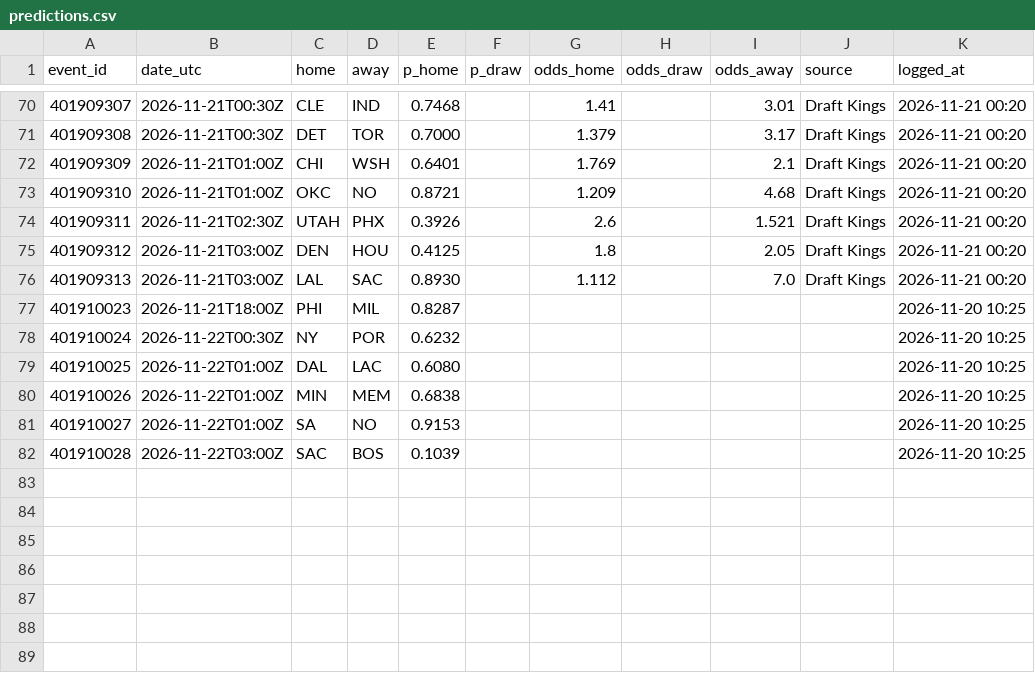
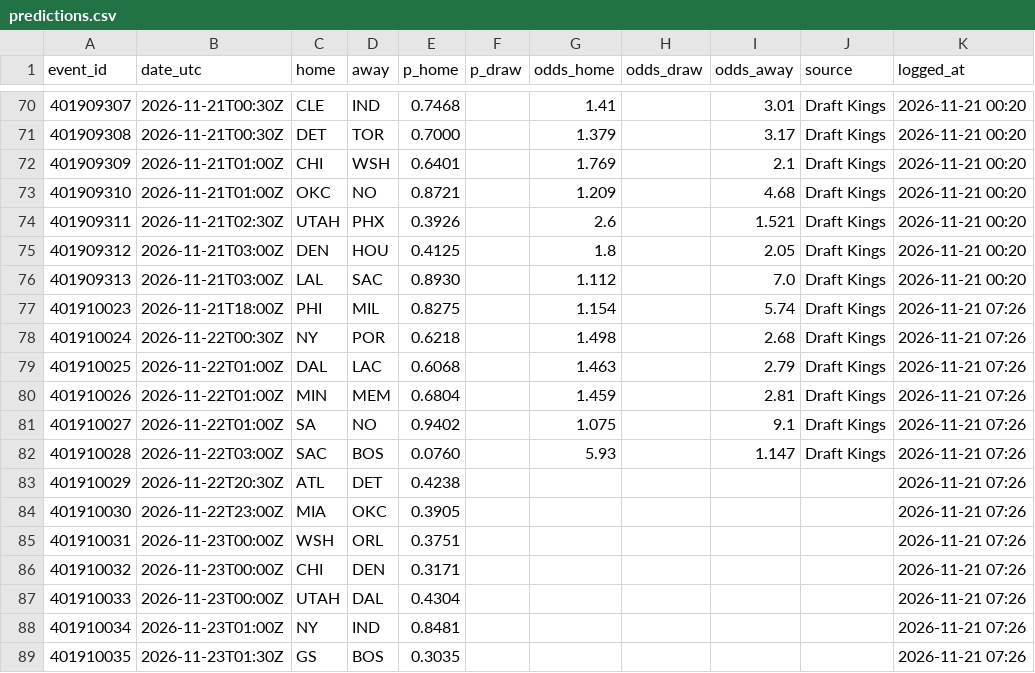
Before and after one commit to neuron12345/sportbayes, a CSV file: data/predictions.csv, drawn as a sheet; only a part is shown, gaps mark what is left out.

```diff
--- a/data/predictions.csv
+++ b/data/predictions.csv
@@ -76,7 +76,14 @@ event_id,date_utc,home,away,p_home,p_draw,odds_home,odds_draw,odds_away,source,l
 401909313,2026-11-21T03:00Z,LAL,SAC,0.8930,,1.112,,7.0,Draft Kings,2026-11-21 00:20
-401910023,2026-11-21T18:00Z,PHI,MIL,0.8287,,,,,,2026-11-20 10:25
-401910024,2026-11-22T00:30Z,NY,POR,0.6232,,,,,,2026-11-20 10:25
-401910025,2026-11-22T01:00Z,DAL,LAC,0.6080,,,,,,2026-11-20 10:25
-401910026,2026-11-22T01:00Z,MIN,MEM,0.6838,,,,,,2026-11-20 10:25
-401910027,2026-11-22T01:00Z,SA,NO,0.9153,,,,,,2026-11-20 10:25
-401910028,2026-11-22T03:00Z,SAC,BOS,0.1039,,,,,,2026-11-20 10:25
+401910023,2026-11-21T18:00Z,PHI,MIL,0.8275,,1.154,,5.74,Draft Kings,2026-11-21 07:26
+401910024,2026-11-22T00:30Z,NY,POR,0.6218,,1.498,,2.68,Draft Kings,2026-11-21 07:26
+401910025,2026-11-22T01:00Z,DAL,LAC,0.6068,,1.463,,2.79,Draft Kings,2026-11-21 07:26
+401910026,2026-11-22T01:00Z,MIN,MEM,0.6804,,1.459,,2.81,Draft Kings,2026-11-21 07:26
+401910027,2026-11-22T01:00Z,SA,NO,0.9402,,1.075,,9.1,Draft Kings,2026-11-21 07:26
+401910028,2026-11-22T03:00Z,SAC,BOS,0.0760,,5.93,,1.147,Draft Kings,2026-11-21 07:26
+401910029,2026-11-22T20:30Z,ATL,DET,0.4238,,,,,,2026-11-21 07:26
+401910030,2026-11-22T23:00Z,MIA,OKC,0.3905,,,,,,2026-11-21 07:26
+401910031,2026-11-23T00:00Z,WSH,ORL,0.3751,,,,,,2026-11-21 07:26
+401910032,2026-11-23T00:00Z,CHI,DEN,0.3171,,,,,,2026-11-21 07:26
+401910033,2026-11-23T00:00Z,UTAH,DAL,0.4304,,,,,,2026-11-21 07:26
+401910034,2026-11-23T01:00Z,NY,IND,0.8481,,,,,,2026-11-21 07:26
+401910035,2026-11-23T01:30Z,GS,BOS,0.3035,,,,,,2026-11-21 07:26
```
Also changed, not shown: data/bundesliga_predictions.csv, data/epl_predictions.csv, 20 other files.
